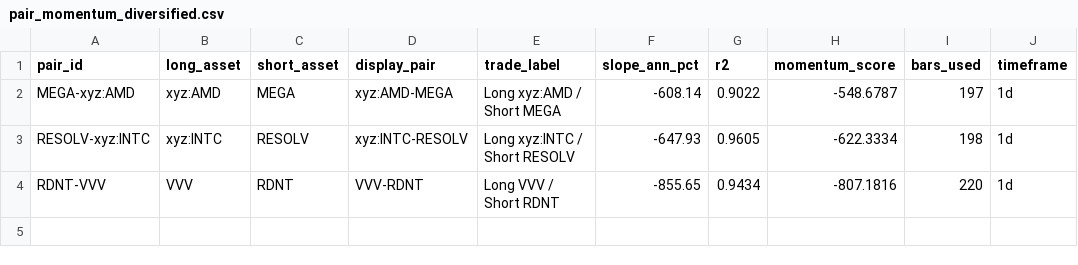
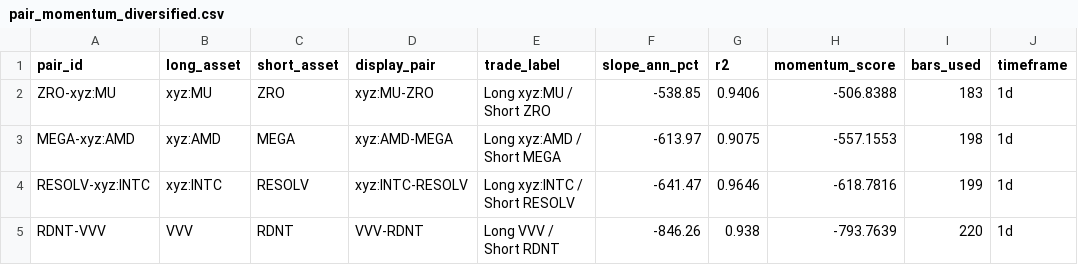
Before and after one commit to akiforge-lab/hyperliquid-momentum-scanner, a CSV file: output/pair_momentum_diversified.csv, drawn as a sheet.

```diff
--- a/output/pair_momentum_diversified.csv
+++ b/output/pair_momentum_diversified.csv
@@ -1,4 +1,5 @@
 pair_id,long_asset,short_asset,display_pair,trade_label,slope_ann_pct,r2,momentum_score,bars_used,timeframe
-MEGA-xyz:AMD,xyz:AMD,MEGA,xyz:AMD-MEGA,Long xyz:AMD / Short MEGA,-608.14,0.9022,-548.6787,197,1d
-RESOLV-xyz:INTC,xyz:INTC,RESOLV,xyz:INTC-RESOLV,Long xyz:INTC / Short RESOLV,-647.93,0.9605,-622.3334,198,1d
-RDNT-VVV,VVV,RDNT,VVV-RDNT,Long VVV / Short RDNT,-855.65,0.9434,-807.1816,220,1d
+ZRO-xyz:MU,xyz:MU,ZRO,xyz:MU-ZRO,Long xyz:MU / Short ZRO,-538.85,0.9406,-506.8388,183,1d
+MEGA-xyz:AMD,xyz:AMD,MEGA,xyz:AMD-MEGA,Long xyz:AMD / Short MEGA,-613.97,0.9075,-557.1553,198,1d
+RESOLV-xyz:INTC,xyz:INTC,RESOLV,xyz:INTC-RESOLV,Long xyz:INTC / Short RESOLV,-641.47,0.9646,-618.7816,199,1d
+RDNT-VVV,VVV,RDNT,VVV-RDNT,Long VVV / Short RDNT,-846.26,0.938,-793.7639,220,1d
```
Also changed, not shown: output/all_rankings.csv, output/pair_momentum.csv, 8 other files.
